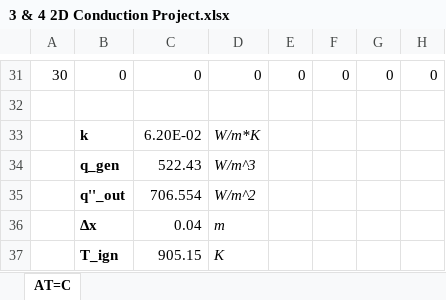
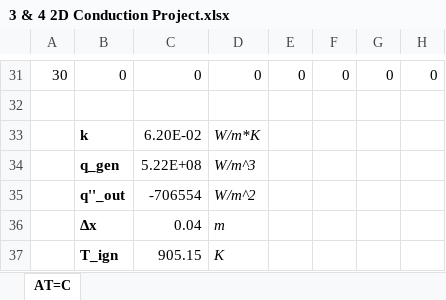
Before and after one commit to mdforbes500/Heat-Transfer-Project-FDM-, an Excel workbook: 3 & 4 2D Conduction Project.xlsx, sheet AT=C, drawn as a sheet; only a part is shown, gaps mark what is left out; values as stored, in another font and other column widths than the file's, no borders; the diff covers the shown part only; the diff names each change by its address in the sheet, - before the commit and + after, or states it on an @@ line.

```diff
--- a/3 & 4 2D Conduction Project.xlsx (sheet AT=C)
+++ b/3 & 4 2D Conduction Project.xlsx (sheet AT=C)
-C34: 522.43
+C34: 5.22E+08
-C35: 706.554
+C35: -706554
```
Also changed, not shown: 27 edited cells elsewhere in this sheet, 5 other files.
